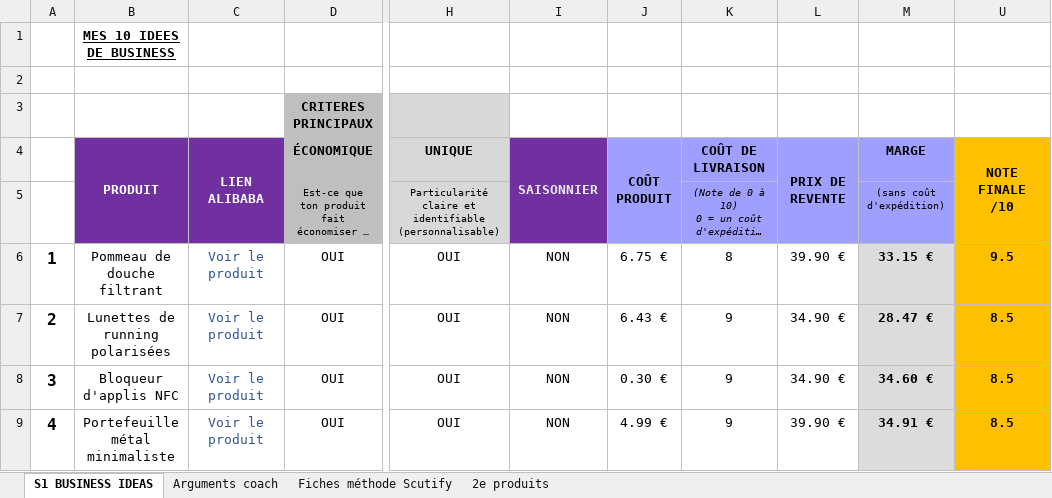
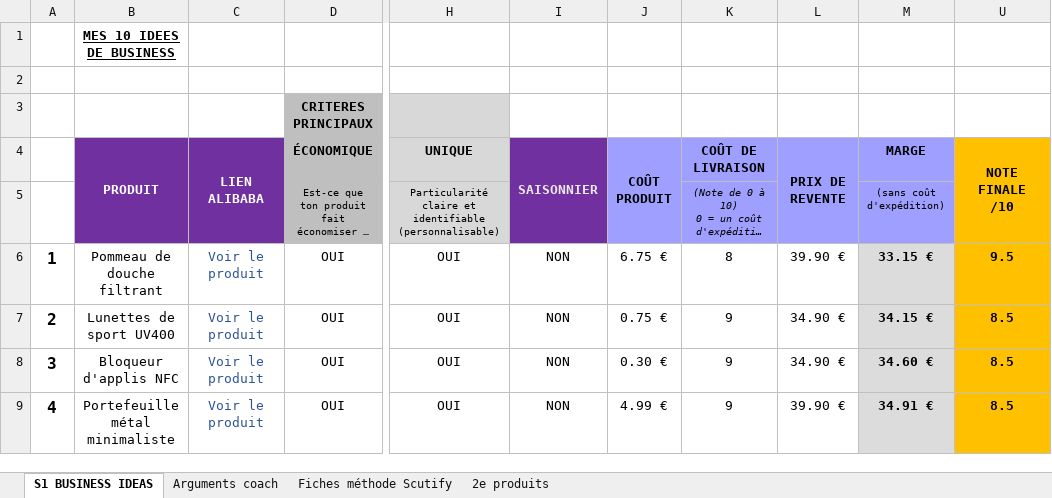
Before and after one commit to jgnrpgn9hd-cmd/Jimy, an Excel workbook: scutify/Support Scutify S01 - version avec analyses.xlsx, sheet S1 BUSINESS IDEAS, drawn as a sheet; only a part is shown, gaps mark what is left out; long unchanged cells end in …; values as stored, in another font and other column widths than the file's, no borders; the diff names each change by its address in the sheet, - before the commit and + after, or states it on an @@ line.

```diff
--- a/scutify/Support Scutify S01 - version avec analyses.xlsx (sheet S1 BUSINESS IDEAS)
+++ b/scutify/Support Scutify S01 - version avec analyses.xlsx (sheet S1 BUSINESS IDEAS)
-B7 (PRODUIT): Lunettes de running polarisées
+B7 (PRODUIT): Lunettes de sport UV400
-J7 (COÛT PRODUIT): 6.43 €
+J7 (COÛT PRODUIT): 0.75 €
-M7 (MARGE): 28.47 €
+M7 (MARGE): 34.15 €
```
Also changed, not shown: sheet Arguments coach, sheet Fiches méthode Scutify, hidden cells, scutify/Support Scutify S01_Tableau recherche 10 idées de business.xlsx, 4 other files.
